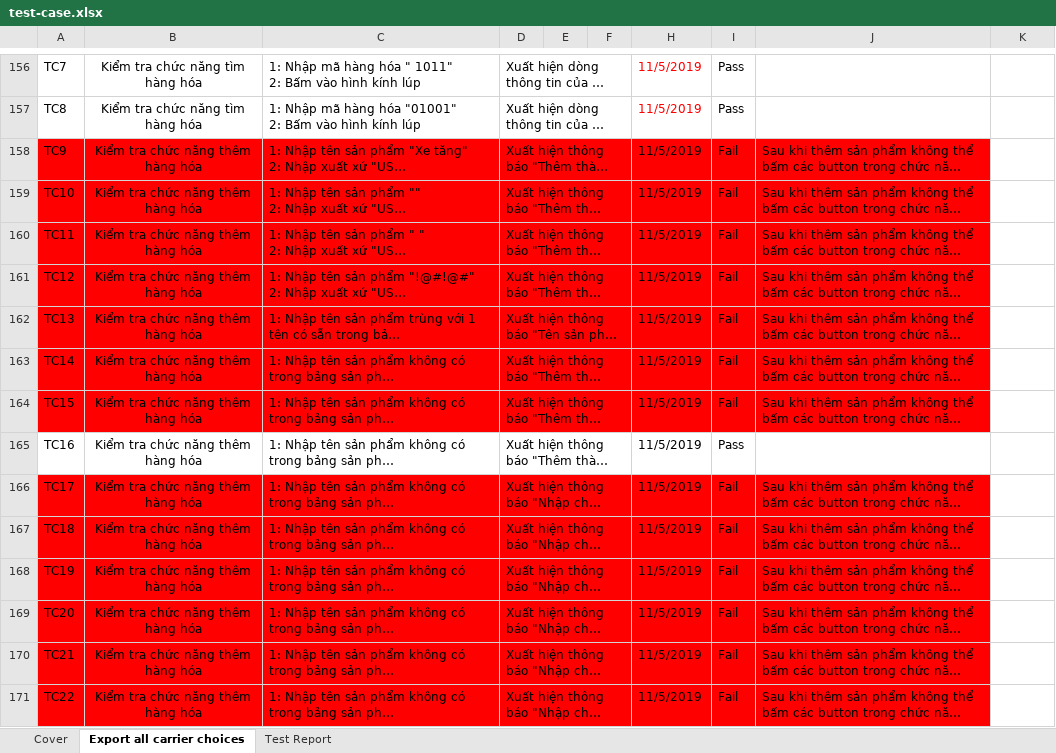
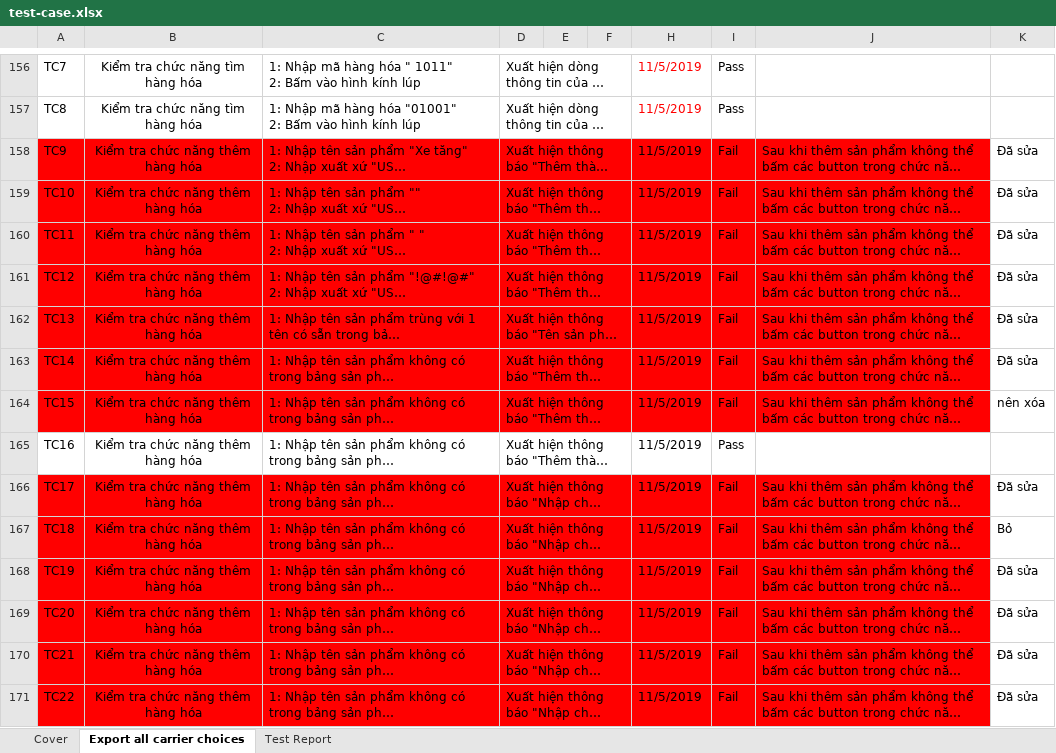
Before and after one commit to hoanghui/CuaHangDoChoi, an Excel workbook: test-case.xlsx, sheet Export all carrier choices, drawn as a sheet; only a part is shown, gaps mark what is left out; long unchanged cells end in …; values as stored, in another font and other column widths than the file's, no borders; the diff covers the shown part only; the diff names each change by its address in the sheet, - before the commit and + after, or states it on an @@ line.

```diff
--- a/test-case.xlsx (sheet Export all carrier choices)
+++ b/test-case.xlsx (sheet Export all carrier choices)
-K158:K163: (empty)
+K158:K163: Đã sửa
-K164: (empty)
+K164: nên xóa
-K166: (empty)
+K166: Đã sửa
-K167: (empty)
+K167: Bỏ
-K168:K171: (empty)
+K168:K171: Đã sửa
```
Also changed, not shown: 17 edited cells elsewhere in this sheet, 49 other files.
